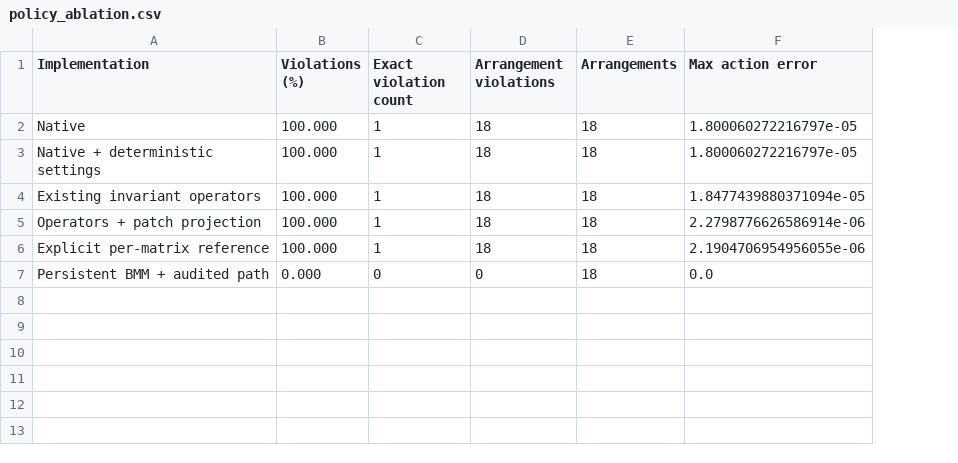
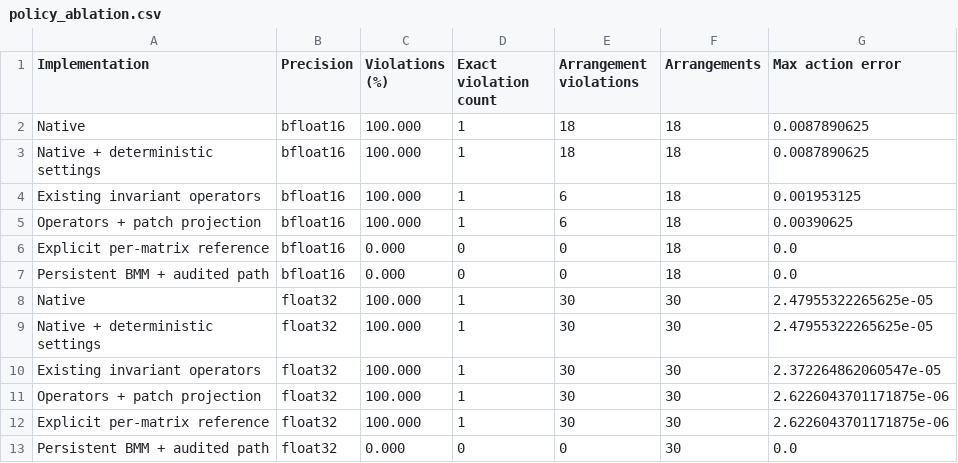
Before and after one commit to yiannisha/batch-invariant-pizero-exp, a CSV file: open-pi-zero/artifacts/tables/policy_ablation.csv, drawn as a sheet; addresses are those after the commit; the diff names each change by its address in the sheet, - before the commit and + after, or states it on an @@ line.

Commit message:
Retain expanded H100 precision and transformation results

```diff
--- a/open-pi-zero/artifacts/tables/policy_ablation.csv
+++ b/open-pi-zero/artifacts/tables/policy_ablation.csv
+column B (Precision), rows 2-7: all bfloat16
-G2:G3 (Max action error): 1.800060272216797e-05
+G2:G3 (Max action error): 0.0087890625
-E4:E5 (Arrangement violations): 18
+E4:E5 (Arrangement violations): 6
-G4 (Max action error): 1.8477439880371094e-05
+G4 (Max action error): 0.001953125
-G5 (Max action error): 2.2798776626586914e-06
+G5 (Max action error): 0.00390625
-C6 (Violations (%)): 100.000
+C6 (Violations (%)): 0.000
-D6 (Exact violation count): 1
+D6 (Exact violation count): 0
-E6 (Arrangement violations): 18
+E6 (Arrangement violations): 0
-G6 (Max action error): 2.1904706954956055e-06
+G6 (Max action error): 0.0
+row 8: Native | float32 | 100.000 | 1 | 30 | 30 | 2.47955322265625e-05
+row 9: Native + deterministic settings | float32 | 100.000 | 1 | 30 | 30 | 2.47955322265625e-05
+row 10: Existing invariant operators | float32 | 100.000 | 1 | 30 | 30 | 2.372264862060547e-05
+row 11: Operators + patch projection | float32 | 100.000 | 1 | 30 | 30 | 2.6226043701171875e-06
+row 12: Explicit per-matrix reference | float32 | 100.000 | 1 | 30 | 30 | 2.6226043701171875e-06
+row 13: Persistent BMM + audited path | float32 | 0.000 | 0 | 0 | 30 | 0.0
```
Also changed, not shown: 14 other files.
